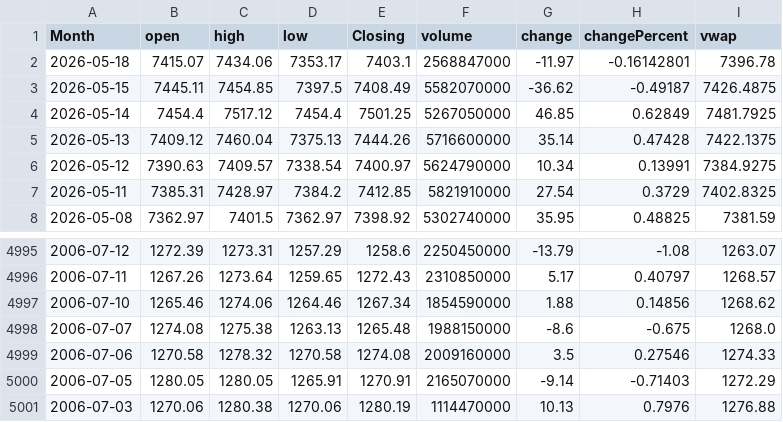
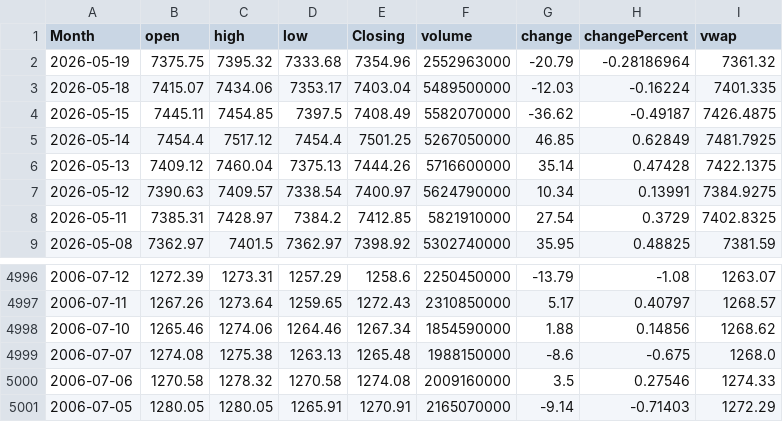
Before and after one commit to GilEpstein/S-P500-Portfolio-Simulator, a CSV file: sp500_data.csv, drawn as a sheet; only a part is shown, gaps mark what is left out.

```diff
--- a/sp500_data.csv
+++ b/sp500_data.csv
@@ -1,3 +1,4 @@
 Month,open,high,low,Closing,volume,change,changePercent,vwap
-2026-05-18,7415.07,7434.06,7353.17,7403.1,2568847000,-11.97,-0.16142801,7396.78
+2026-05-19,7375.75,7395.32,7333.68,7354.96,2552963000,-20.79,-0.28186964,7361.32
+2026-05-18,7415.07,7434.06,7353.17,7403.04,5489500000,-12.03,-0.16224,7401.335
 2026-05-15,7445.11,7454.85,7397.5,7408.49,5582070000,-36.62,-0.49187,7426.4875
@@ -5000,2 +5001 @@ Month,open,high,low,Closing,volume,change,changePercent,vwap
 2006-07-05,1280.05,1280.05,1265.91,1270.91,2165070000,-9.14,-0.71403,1272.29
-2006-07-03,1270.06,1280.38,1270.06,1280.19,1114470000,10.13,0.7976,1276.88
```
